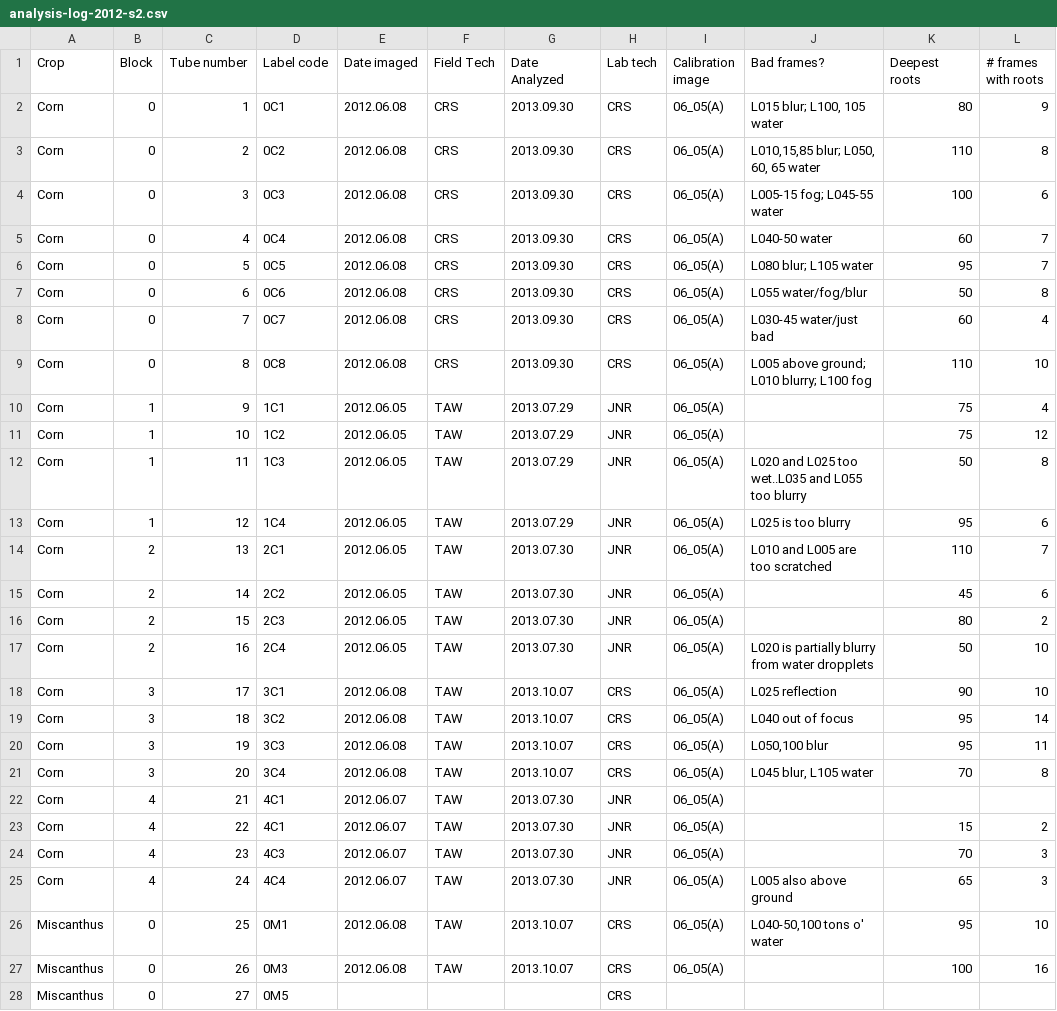
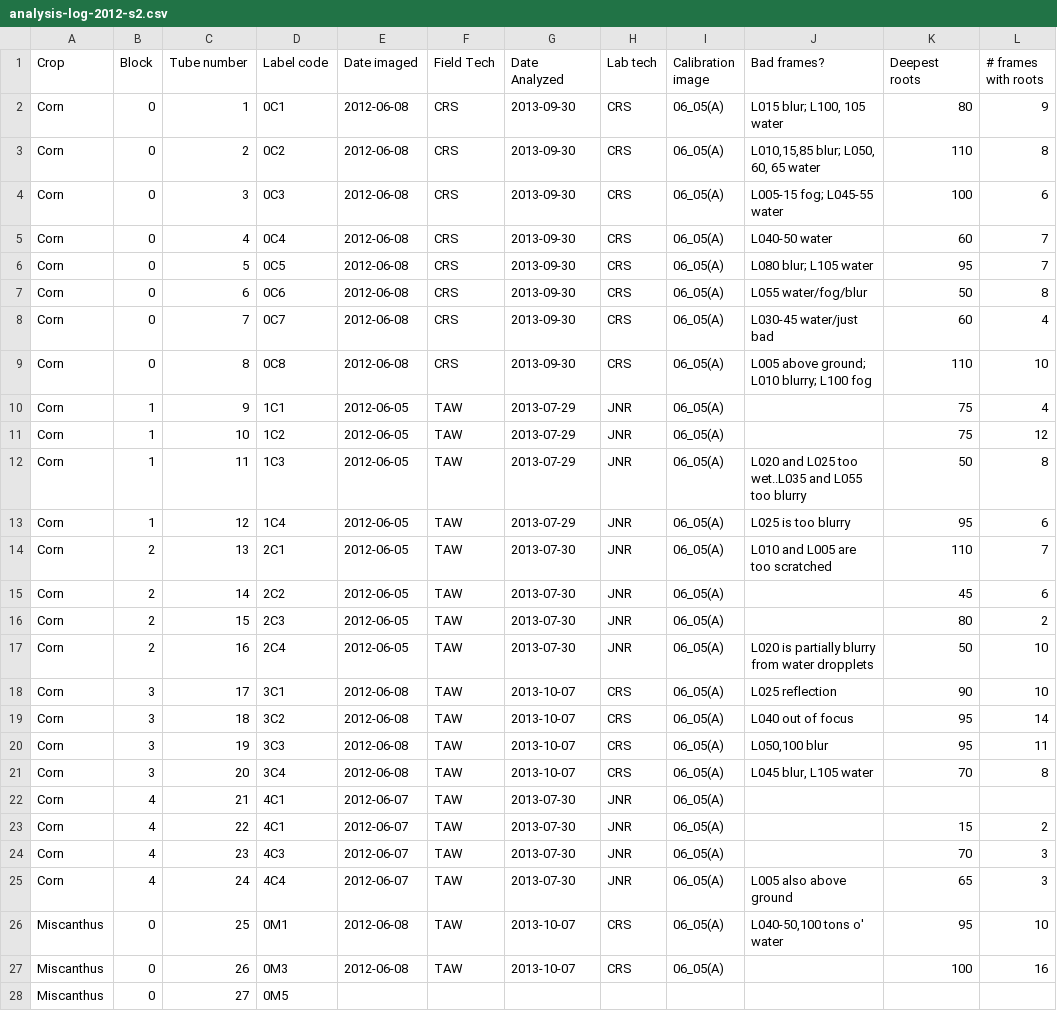
Before and after one commit to infotroph/efrhizo, a CSV file: rawdata/analysis-log-2012-s2.csv, drawn as a sheet; only a part is shown; the diff covers the shown part only; the diff names each change by its address in the sheet, - before the commit and + after, or states it on an @@ line.

Commit message:
fix date formats

```diff
--- a/rawdata/analysis-log-2012-s2.csv
+++ b/rawdata/analysis-log-2012-s2.csv
-E2:E9 (Date imaged): 2012.06.08
+E2:E9 (Date imaged): 2012-06-08
-G2:G9 (Date Analyzed): 2013.09.30
+G2:G9 (Date Analyzed): 2013-09-30
-E10:E17 (Date imaged): 2012.06.05
+E10:E17 (Date imaged): 2012-06-05
-G10:G13 (Date Analyzed): 2013.07.29
+G10:G13 (Date Analyzed): 2013-07-29
-G14:G17 (Date Analyzed): 2013.07.30
+G14:G17 (Date Analyzed): 2013-07-30
-E18:E21 (Date imaged): 2012.06.08
+E18:E21 (Date imaged): 2012-06-08
-G18:G21 (Date Analyzed): 2013.10.07
+G18:G21 (Date Analyzed): 2013-10-07
-E22:E25 (Date imaged): 2012.06.07
+E22:E25 (Date imaged): 2012-06-07
-G22:G25 (Date Analyzed): 2013.07.30
+G22:G25 (Date Analyzed): 2013-07-30
-E26:E27 (Date imaged): 2012.06.08
+E26:E27 (Date imaged): 2012-06-08
-G26:G27 (Date Analyzed): 2013.10.07
+G26:G27 (Date Analyzed): 2013-10-07
-H28 (Lab tech): CRS
+H28 (Lab tech): (empty)
```
Also changed, not shown: 134 edited cells elsewhere in this file, 1 other file.
